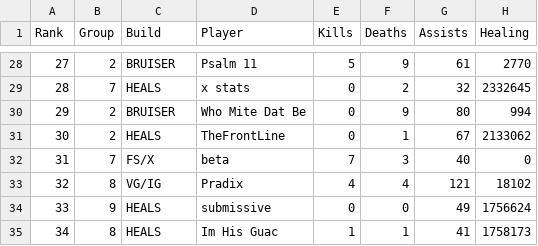
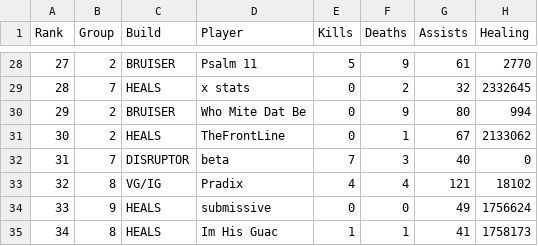
Before and after one commit to JabariWilliams/MG-War-App, a CSV file: public/MGvPostDet_02-19-26.csv, drawn as a sheet; only a part is shown, gaps mark what is left out; the diff names each change by its address in the sheet, - before the commit and + after, or states it on an @@ line.

Commit message:
Update MGvPostDet_02-19-26.csv

```diff
--- a/public/MGvPostDet_02-19-26.csv
+++ b/public/MGvPostDet_02-19-26.csv
-C32 (Build): FS/X
+C32 (Build): DISRUPTOR
```
